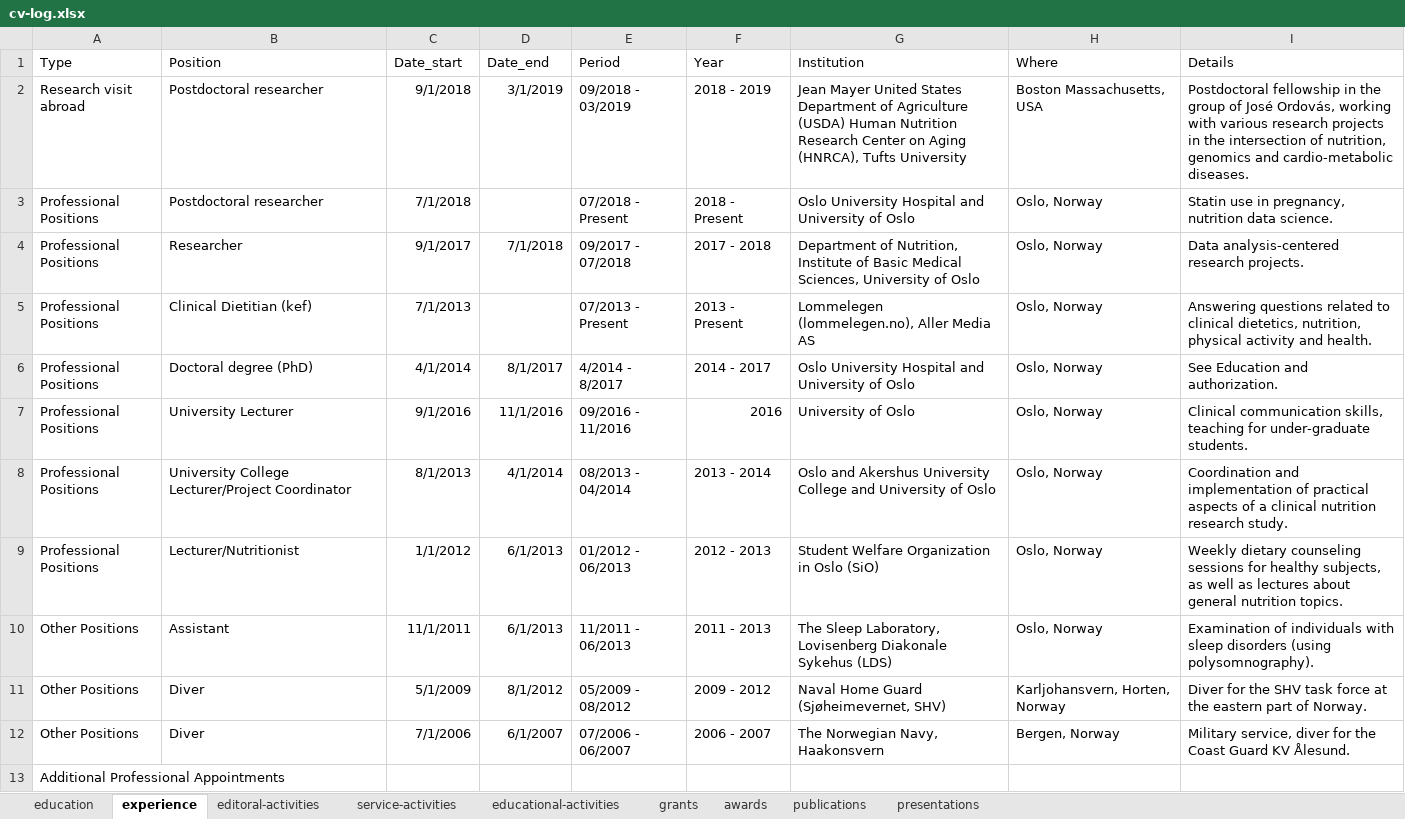
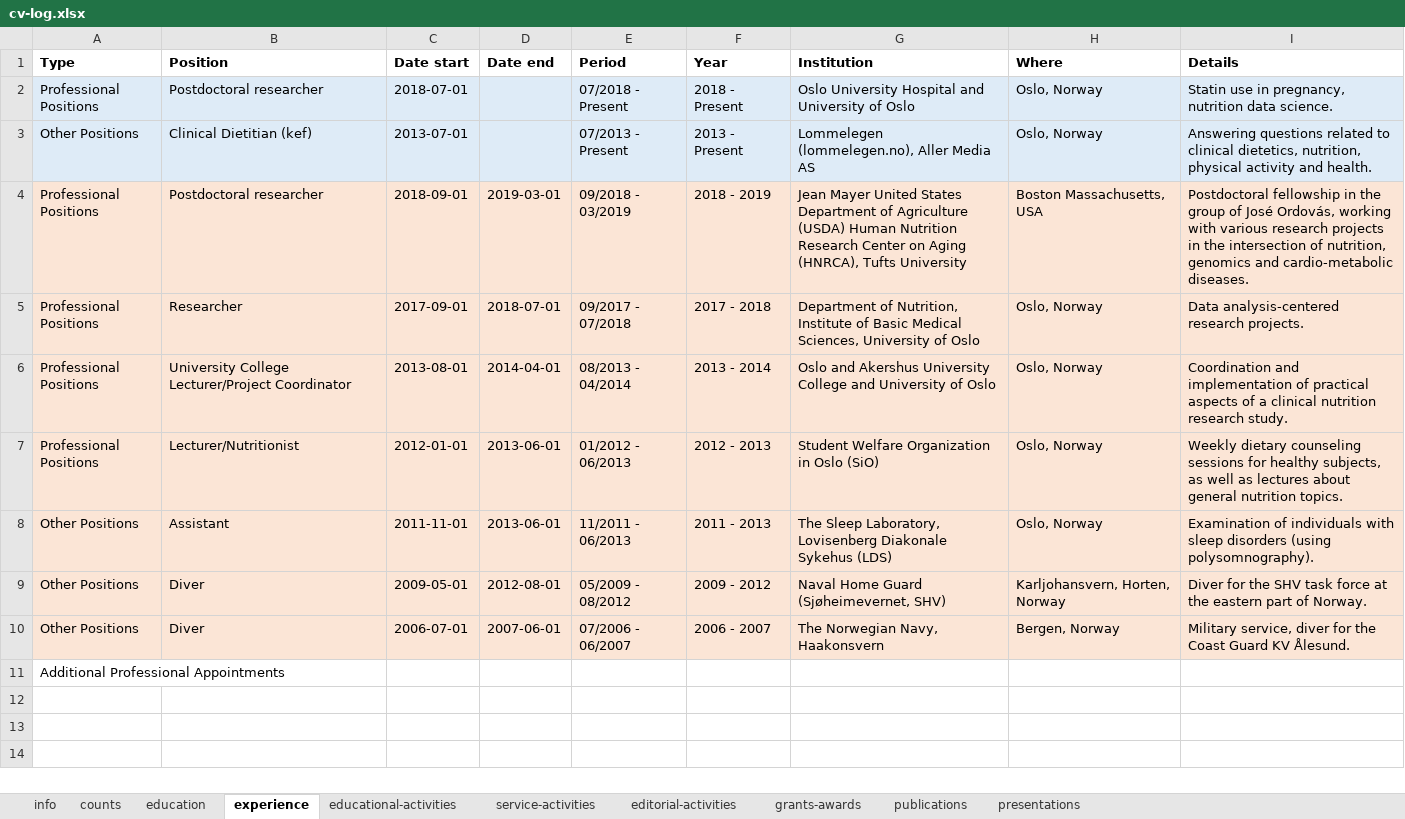
Before and after one commit to jacobjchristensen/CV, an Excel workbook: cv-log.xlsx, sheet experience, drawn as a sheet; values as stored, in another font and other column widths than the file's, no borders; removed rows and columns are numbered as before the commit, all else as after; the diff names each change by its address in the sheet, - before the commit and + after, or states it on an @@ line.

```diff
--- a/cv-log.xlsx (sheet experience)
+++ b/cv-log.xlsx (sheet experience)
-sheet tab: editoral-activities
+sheet tab: editorial-activities
-sheet tab: grants
+sheet tab: grants-awards
-sheet tab: awards
+sheet tab: info
+sheet tab: counts
@@ sheet tab order changed: info | counts | education | experience | educational-activities | service-activities | editorial-activities | grants-awards | publications | presentations @@
-A1:I1 bold: off
+A1:I1 bold: on
-C1: Date_start
+C1: Date start
-D1: Date_end
+D1: Date end
-row 2: Research visit abroad | Postdoctoral researcher | 9/1/2018 | 3/1/2019 | 09/2018 - 03/2019 | 2018 - 2019 | Jean Mayer United States Department of Agriculture (USDA) Human Nutrition Research Center on Aging (HNRCA), Tufts University | Boston Massachusetts, USA | Postdoctoral fellowship in the group of José Ordovás, working with various research projects in the intersection of nutrition, genomics and cardio-metabolic diseases.
-A2:I2 fill: none
+A2:I2 fill: #DEEBF7
-C2 (Date start): 7/1/2018
+C2 (Date start): 2018-07-01
+row 3: Other Positions | Clinical Dietitian (kef) | 2013-07-01 |  | 07/2013 - Present | 2013 - Present | Lommelegen (lommelegen.no), Aller Media AS | Oslo, Norway | Answering questions related to clinical dietetics, nutrition, physical activity and health.
+row 4: Professional Positions | Postdoctoral researcher | 2018-09-01 | 2019-03-01 | 09/2018 - 03/2019 | 2018 - 2019 | Jean Mayer United States Department of Agriculture (USDA) Human Nutrition Research Center on Aging (HNRCA), Tufts University | Boston Massachusetts, USA | Postdoctoral fellowship in the group of José Ordovás, working with various research projects in the intersection of nutrition, genomics and cardio-metabolic diseases.
-A5:I5 fill: none
+A5:I5 fill: #FBE5D6
-C5 (Date start): 9/1/2017
+C5 (Date start): 2017-09-01
-D5 (Date end): 7/1/2018
+D5 (Date end): 2018-07-01
-row 5: Professional Positions | Clinical Dietitian (kef) | 7/1/2013 |  | 07/2013 - Present | 2013 - Present | Lommelegen (lommelegen.no), Aller Media AS | Oslo, Norway | Answering questions related to clinical dietetics, nutrition, physical activity and health.
-row 6: Professional Positions | Doctoral degree (PhD) | 4/1/2014 | 8/1/2017 | 4/2014 - 8/2017 | 2014 - 2017 | Oslo University Hospital and University of Oslo | Oslo, Norway | See Education and authorization.
-row 7: Professional Positions | University Lecturer | 9/1/2016 | 11/1/2016 | 09/2016 - 11/2016 | 2016 | University of Oslo | Oslo, Norway | Clinical communication skills, teaching for under-graduate students.
-A6:I10 fill: none
+A6:I10 fill: #FBE5D6
-C6 (Date start): 8/1/2013
+C6 (Date start): 2013-08-01
-D6 (Date end): 4/1/2014
+D6 (Date end): 2014-04-01
-C7 (Date start): 1/1/2012
+C7 (Date start): 2012-01-01
-D7:D8 (Date end): 6/1/2013
+D7:D8 (Date end): 2013-06-01
-C8 (Date start): 11/1/2011
+C8 (Date start): 2011-11-01
-C9 (Date start): 5/1/2009
+C9 (Date start): 2009-05-01
-D9 (Date end): 8/1/2012
+D9 (Date end): 2012-08-01
-C10 (Date start): 7/1/2006
+C10 (Date start): 2006-07-01
-D10 (Date end): 6/1/2007
+D10 (Date end): 2007-06-01
```
Also changed, not shown: sheet presentations, sheet education, sheet educational-activities, sheet publications, sheet grants-awards, sheet service-activities, 1 more sheet, formulas that keep their value, 4 other files.
